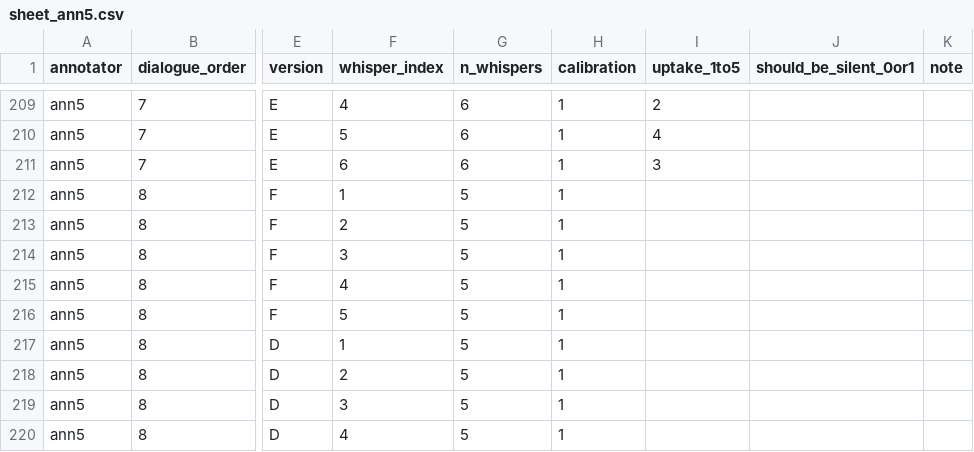
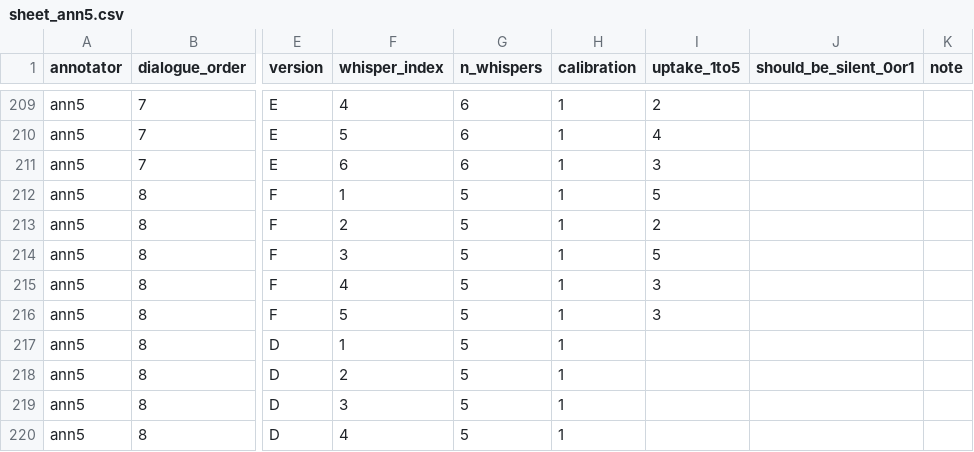
Before and after one commit to JubayerONROB/pca-m6-annotate, a CSV file: annotations/sheet_ann5.csv, drawn as a sheet; only a part is shown, gaps mark what is left out; the diff names each change by its address in the sheet, - before the commit and + after, or states it on an @@ line.

Commit message:
ann5: 12/819 rated

```diff
--- a/annotations/sheet_ann5.csv
+++ b/annotations/sheet_ann5.csv
-I212 (uptake_1to5): (empty)
+I212 (uptake_1to5): 5
-I213 (uptake_1to5): (empty)
+I213 (uptake_1to5): 2
-I214 (uptake_1to5): (empty)
+I214 (uptake_1to5): 5
-I215:I216 (uptake_1to5): (empty)
+I215:I216 (uptake_1to5): 3
```
